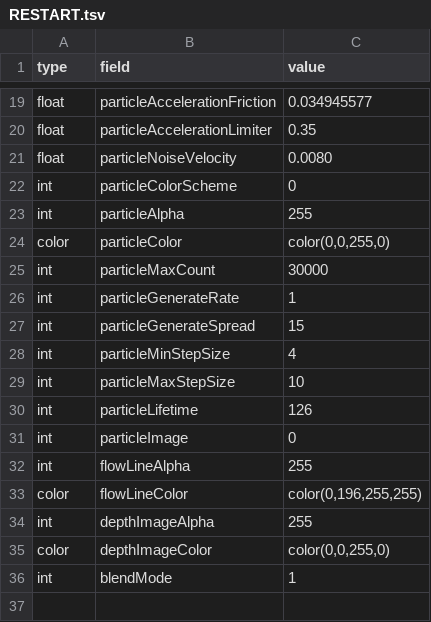
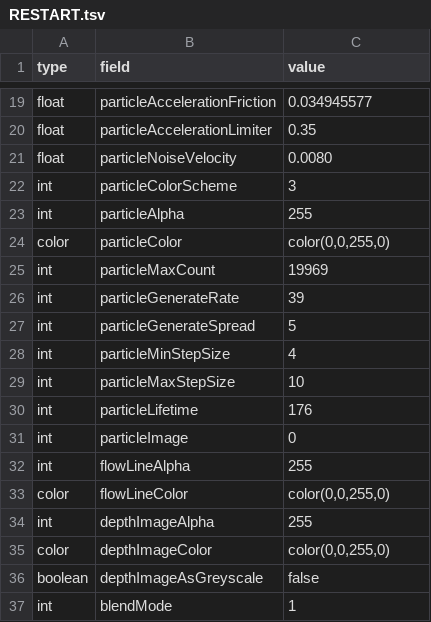
Before and after one commit to videoalchemy/JugglingMolecules, a TSV file: JugglingMolecules/config/RESTART.tsv, drawn as a sheet; only a part is shown, gaps mark what is left out; the diff covers the shown part only.

Commit message:
depthImageAsGreyscale removing some global variables

```diff
--- a/JugglingMolecules/config/RESTART.tsv
+++ b/JugglingMolecules/config/RESTART.tsv
@@ -21,16 +21,17 @@ float	particleAccelerationLimiter	0.35
 float	particleNoiseVelocity	0.0080
-int	particleColorScheme	0
+int	particleColorScheme	3
 int	particleAlpha	255
 color	particleColor	color(0,0,255,0)
-int	particleMaxCount	30000
-int	particleGenerateRate	1
-int	particleGenerateSpread	15
+int	particleMaxCount	19969
+int	particleGenerateRate	39
+int	particleGenerateSpread	5
 int	particleMinStepSize	4
 int	particleMaxStepSize	10
-int	particleLifetime	126
+int	particleLifetime	176
 int	particleImage	0
 int	flowLineAlpha	255
-color	flowLineColor	color(0,196,255,255)
+color	flowLineColor	color(0,0,255,0)
 int	depthImageAlpha	255
 color	depthImageColor	color(0,0,255,0)
+boolean	depthImageAsGreyscale	false
 int	blendMode	1
```
Also changed, not shown: 10 edited cells elsewhere in this file, JugglingMolecules/config/setup.tsv, 5 other files.
